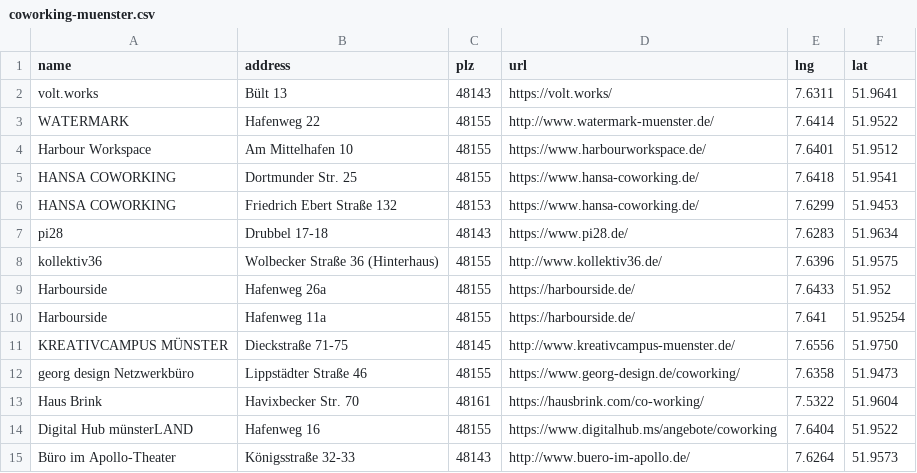
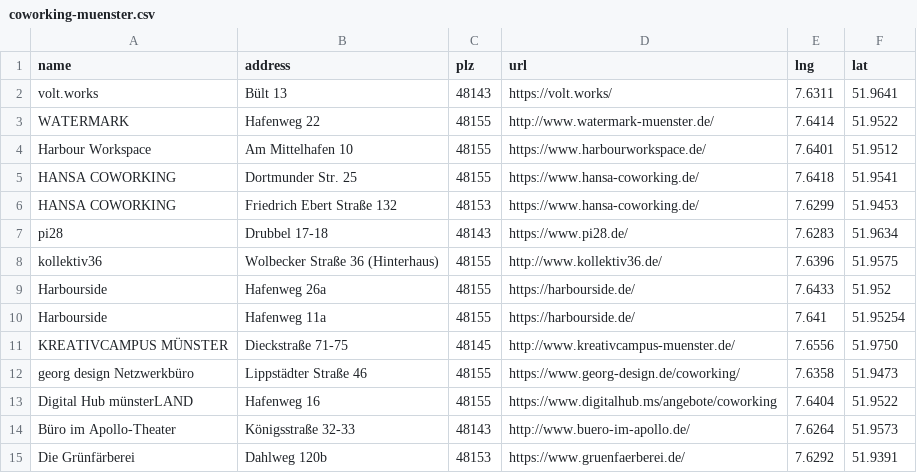
Before and after one commit to ubergesundheit/cv, a CSV file: muenster-coworking-spaces/coworking-muenster.csv, drawn as a sheet; removed rows and columns are numbered as before the commit, all else as after; the diff names each change by its address in the sheet, - before the commit and + after, or states it on an @@ line.

Commit message:
update coworking spaces

```diff
--- a/muenster-coworking-spaces/coworking-muenster.csv
+++ b/muenster-coworking-spaces/coworking-muenster.csv
-row 13: Haus Brink | Havixbecker Str. 70 | 48161 | https://hausbrink.com/co-working/ | 7.5322 | 51.9604
+row 15: Die Grünfärberei | Dahlweg 120b | 48153 | https://www.gruenfaerberei.de/ | 7.6292 | 51.9391
```
Also changed, not shown: 2 other files.
